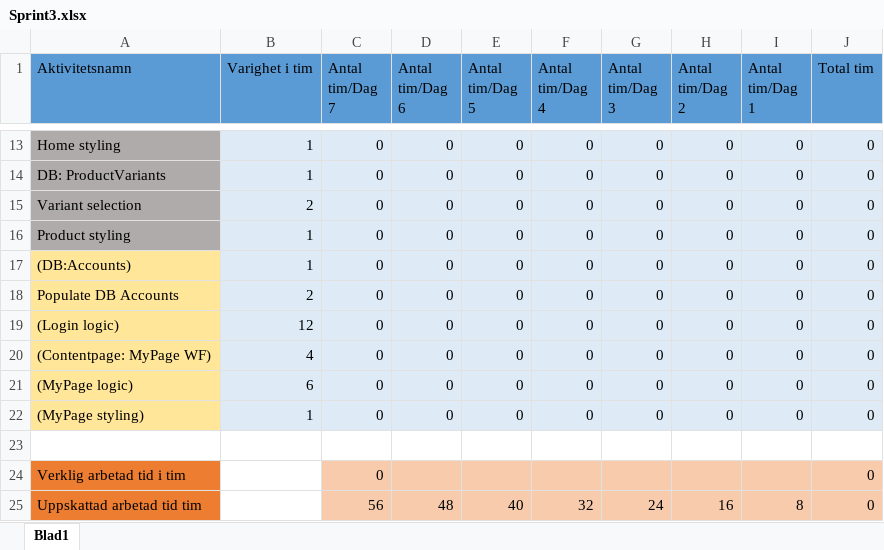
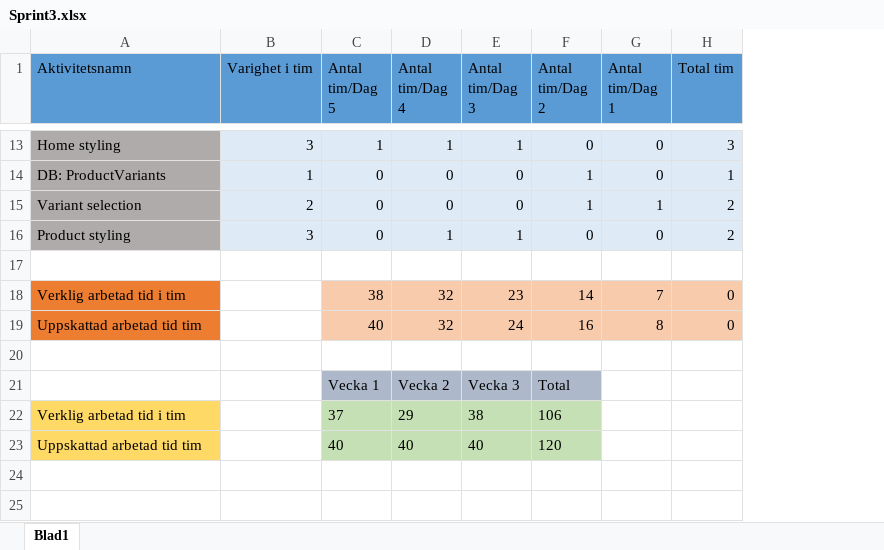
Before and after one commit to JohanssonKristoffer/E-Handel, an Excel workbook: Dokument/Sprint3.xlsx, sheet Blad1, drawn as a sheet; only a part is shown, gaps mark what is left out; values as stored, in another font and other column widths than the file's, no borders; charts and pictures not drawn; removed rows and columns are numbered as before the commit, all else as after; the diff covers the shown part only; the diff names each change by its address in the sheet, - before the commit and + after, or states it on an @@ line.

```diff
--- a/Dokument/Sprint3.xlsx (sheet Blad1)
+++ b/Dokument/Sprint3.xlsx (sheet Blad1)
-column C (Antal tim/Dag 7), rows 13-16: all 0; row 25: 56
-column D (Antal tim/Dag 6), rows 13-16: all 0; row 25: 48
-B13 (Varighet i tim): 1
+B13 (Varighet i tim): 3
-C13 (Antal tim/Dag 5): 0
+C13 (Antal tim/Dag 5): 1
-D13 (Antal tim/Dag 4): 0
+D13 (Antal tim/Dag 4): 1
-E13 (Antal tim/Dag 3): 0
+E13 (Antal tim/Dag 3): 1
-H13 (Total tim): 0
+H13 (Total tim): 3
-F14:F15 (Antal tim/Dag 2): 0
+F14:F15 (Antal tim/Dag 2): 1
-H14 (Total tim): 0
+H14 (Total tim): 1
-G15 (Antal tim/Dag 1): 0
+G15 (Antal tim/Dag 1): 1
-H15:H16 (Total tim): 0
+H15:H16 (Total tim): 2
-B16 (Varighet i tim): 1
+B16 (Varighet i tim): 3
-D16 (Antal tim/Dag 4): 0
+D16 (Antal tim/Dag 4): 1
-E16 (Antal tim/Dag 3): 0
+E16 (Antal tim/Dag 3): 1
-row 17: (DB:Accounts) | 1 | 0 | 0 | 0 | 0 | 0 | 0 | 0 | 0
-row 18: Populate DB Accounts | 2 | 0 | 0 | 0 | 0 | 0 | 0 | 0 | 0
-row 19: (Login logic) | 12 | 0 | 0 | 0 | 0 | 0 | 0 | 0 | 0
-row 20: (Contentpage: MyPage WF) | 4 | 0 | 0 | 0 | 0 | 0 | 0 | 0 | 0
-row 21: (MyPage logic) | 6 | 0 | 0 | 0 | 0 | 0 | 0 | 0 | 0
-row 22: (MyPage styling) | 1 | 0 | 0 | 0 | 0 | 0 | 0 | 0 | 0
-row 24: Verklig arbetad tid i tim |  | 0 |  |  |  |  |  |  | 0
+row 18: Verklig arbetad tid i tim |  | 38 | 32 | 23 | 14 | 7 | 0
+row 20: (empty)
+row 21:  |  | Vecka 1 | Vecka 2 | Vecka 3 | Total
+row 22: Verklig arbetad tid i tim |  | 37 | 29 | 38 | 106
+row 23: Uppskattad arbetad tid tim |  | 40 | 40 | 40 | 120
```
Also changed, not shown: 37 edited cells elsewhere in this sheet, charts or pictures, Dokument/Sprint1.xlsx, 1 other file.
